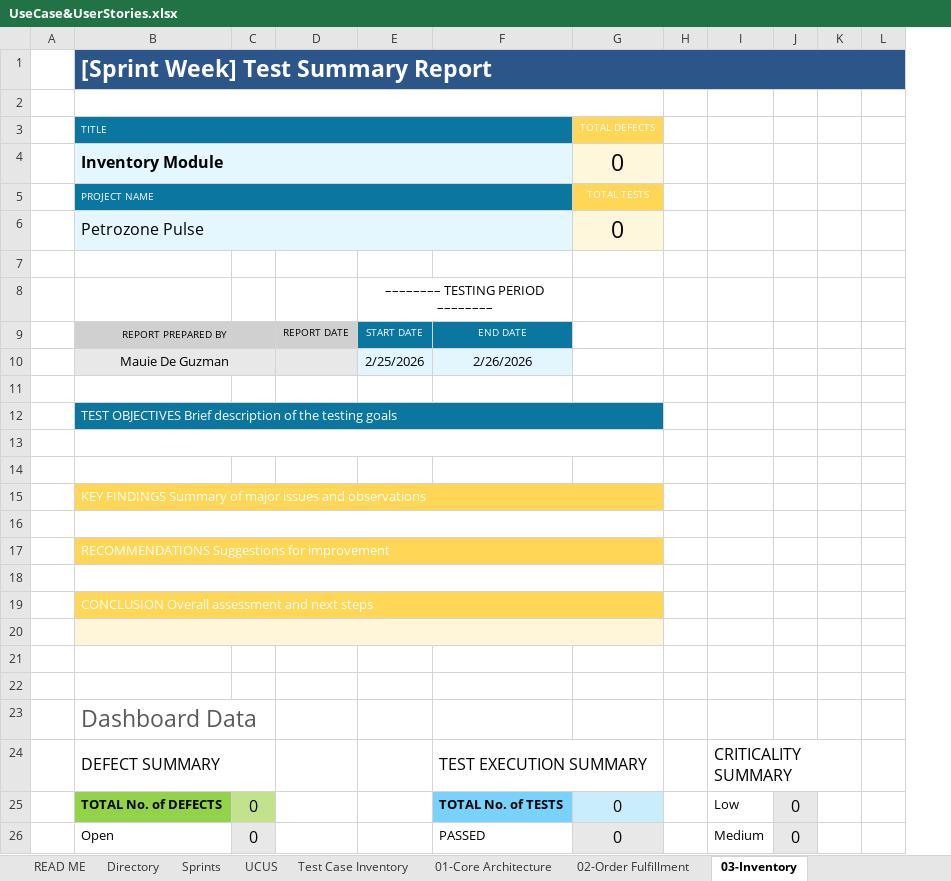
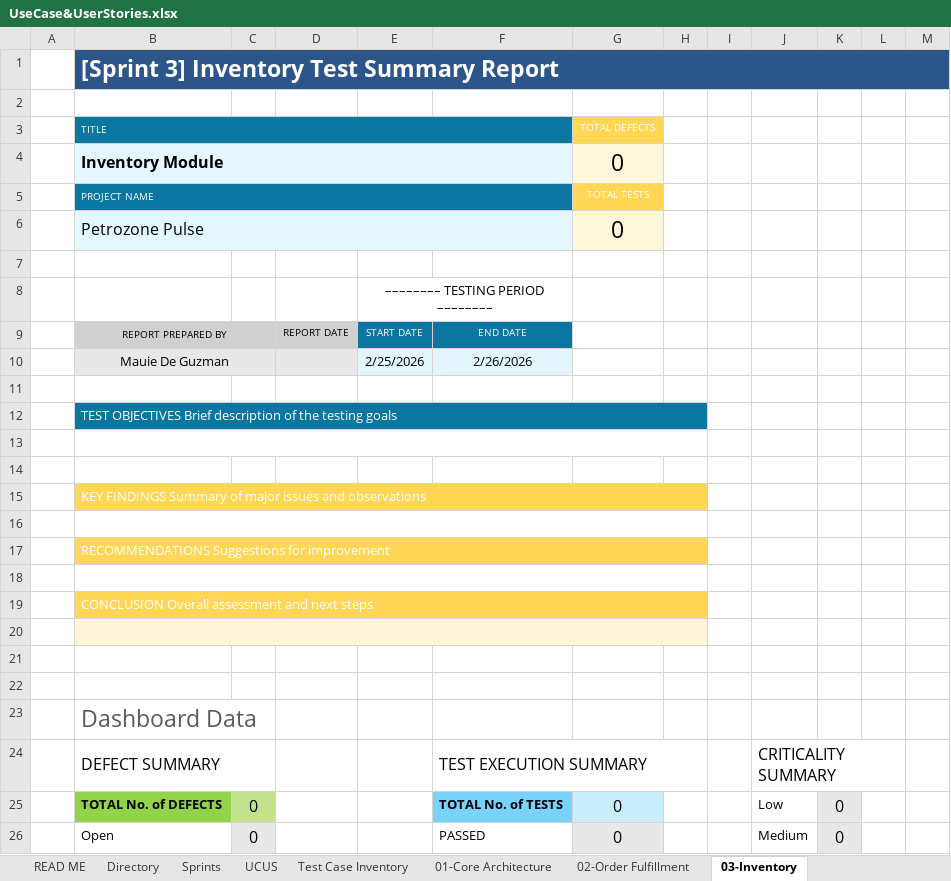
Before and after one commit to POGsss/Petrozone-Pulse-System, an Excel workbook: docs/requirements/UseCase&UserStories.xlsx, sheet 03-Inventory, drawn as a sheet; only a part is shown; values as stored, in another font and other column widths than the file's, no borders; charts and pictures and conditional formats not drawn; removed rows and columns are numbered as before the commit, all else as after; the diff covers the shown part only; the diff names each change by its address in the sheet, - before the commit and + after, or states it on an @@ line.

```diff
--- a/docs/requirements/UseCase&UserStories.xlsx (sheet 03-Inventory)
+++ b/docs/requirements/UseCase&UserStories.xlsx (sheet 03-Inventory)
+column I, empty
-B1 (TITLE): [Sprint Week] Test Summary Report
+B1 (TITLE): [Sprint 3] Inventory Test Summary Report
-B2:G2 merged
-B12:G12 merged
+B12:H12 merged
-B13:G13 merged
+B13:H13 merged
-B15:G15 merged
+B15:H15 merged
-B16:G16 merged
+B16:H16 merged
-B17:G17 merged
+B17:H17 merged
-B18:G18 merged
+B18:H18 merged
-B19:G19 merged
+B19:H19 merged
-B20:G20 merged
+B20:H20 merged
-F24:G24 merged
+F24:H24 merged
```
Also changed, not shown: 2 edited cells and cell formats elsewhere in this sheet, sheet UCUS, sheet Sprints, sheet 01-Core Architecture, sheet 02-Order Fulfillment, sheet 05-Reporting & Analytics, sheet 04-Customer Management, 2 more sheets, formulas that keep their value, charts or pictures, docs/requirements/DevelopmentSprints.xlsx, 6 other files.
